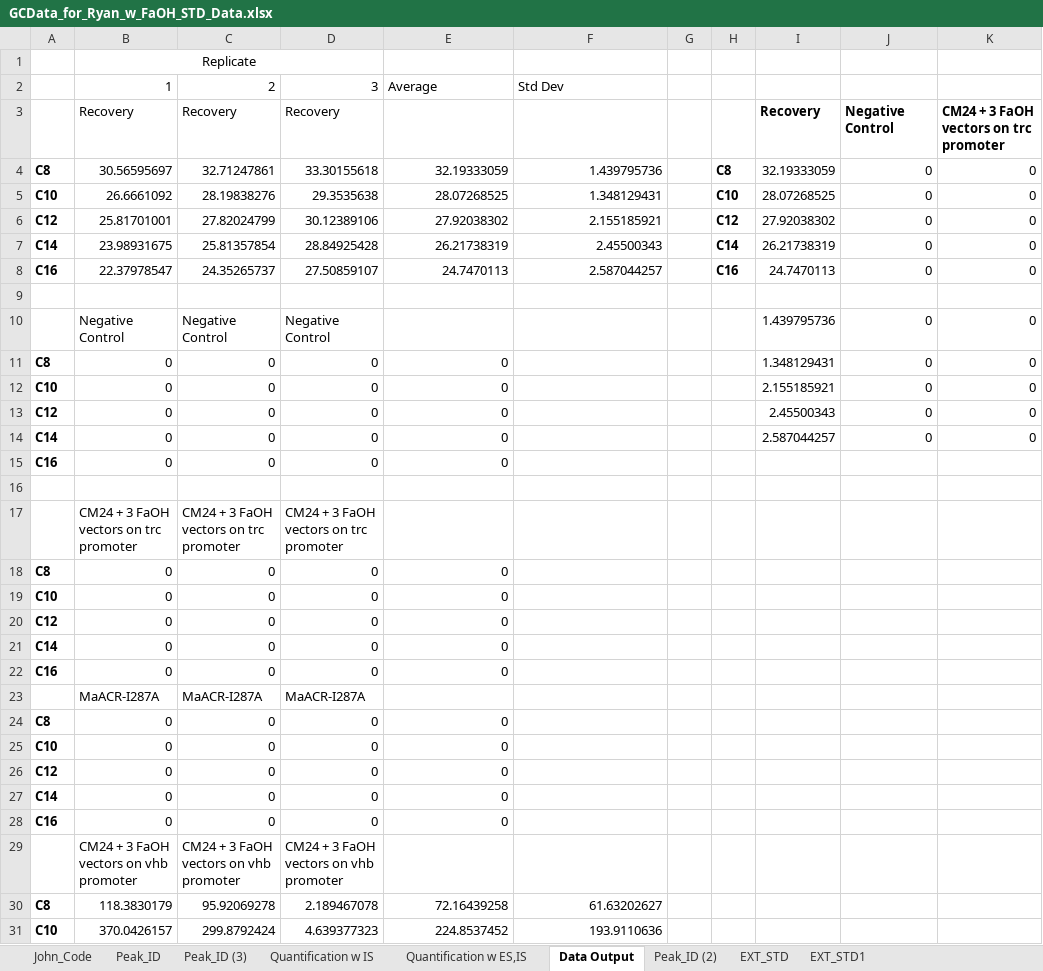
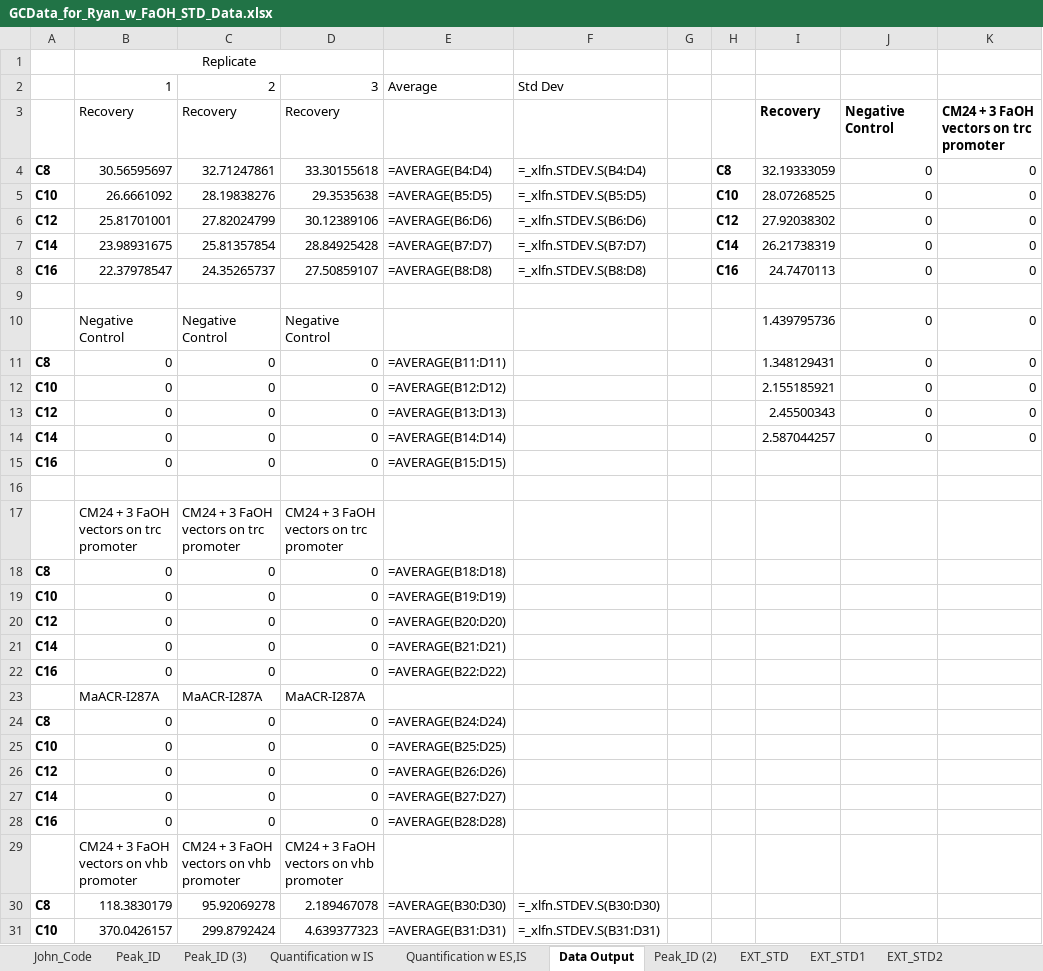
Before and after one commit to majindra14/GC_Code, an Excel workbook: Ryan/GCData_for_Ryan_w_FaOH_STD_Data.xlsx, sheet Data Output, drawn as a sheet; only a part is shown; values as stored, in another font and other column widths than the file's, no borders; formulas without a stored value are shown as written; the diff covers the shown part only; the diff names each change by its address in the sheet, - before the commit and + after, or states it on an @@ line.

```diff
--- a/Ryan/GCData_for_Ryan_w_FaOH_STD_Data.xlsx (sheet Data Output)
+++ b/Ryan/GCData_for_Ryan_w_FaOH_STD_Data.xlsx (sheet Data Output)
+sheet tab: EXT_STD2
-E4: 32.19333059
+E4: =AVERAGE(B4:D4)
-F4: 1.439795736
+F4: =_xlfn.STDEV.S(B4:D4)
-E5: 28.07268525
+E5: =AVERAGE(B5:D5)
-F5: 1.348129431
+F5: =_xlfn.STDEV.S(B5:D5)
-E6: 27.92038302
+E6: =AVERAGE(B6:D6)
-F6: 2.155185921
+F6: =_xlfn.STDEV.S(B6:D6)
-E7: 26.21738319
+E7: =AVERAGE(B7:D7)
-F7: 2.45500343
+F7: =_xlfn.STDEV.S(B7:D7)
-E8: 24.7470113
+E8: =AVERAGE(B8:D8)
-F8: 2.587044257
+F8: =_xlfn.STDEV.S(B8:D8)
-E11: 0
+E11: =AVERAGE(B11:D11)
-E12: 0
+E12: =AVERAGE(B12:D12)
-E13: 0
+E13: =AVERAGE(B13:D13)
-E14: 0
+E14: =AVERAGE(B14:D14)
-E15: 0
+E15: =AVERAGE(B15:D15)
-E18: 0
+E18: =AVERAGE(B18:D18)
-E19: 0
+E19: =AVERAGE(B19:D19)
-E20: 0
+E20: =AVERAGE(B20:D20)
-E21: 0
+E21: =AVERAGE(B21:D21)
-E22: 0
+E22: =AVERAGE(B22:D22)
-E24: 0
+E24: =AVERAGE(B24:D24)
-E25: 0
+E25: =AVERAGE(B25:D25)
-E26: 0
+E26: =AVERAGE(B26:D26)
-E27: 0
+E27: =AVERAGE(B27:D27)
-E28: 0
+E28: =AVERAGE(B28:D28)
-E30: 72.16439258
+E30: =AVERAGE(B30:D30)
-F30: 61.63202627
+F30: =_xlfn.STDEV.S(B30:D30)
-E31: 224.8537452
+E31: =AVERAGE(B31:D31)
-F31: 193.9110636
+F31: =_xlfn.STDEV.S(B31:D31)
```
Also changed, not shown: 11 edited cells elsewhere in this sheet, sheet Quantification w IS, sheet Quantification w ES,IS, other sheet tabs, 4 other files.
